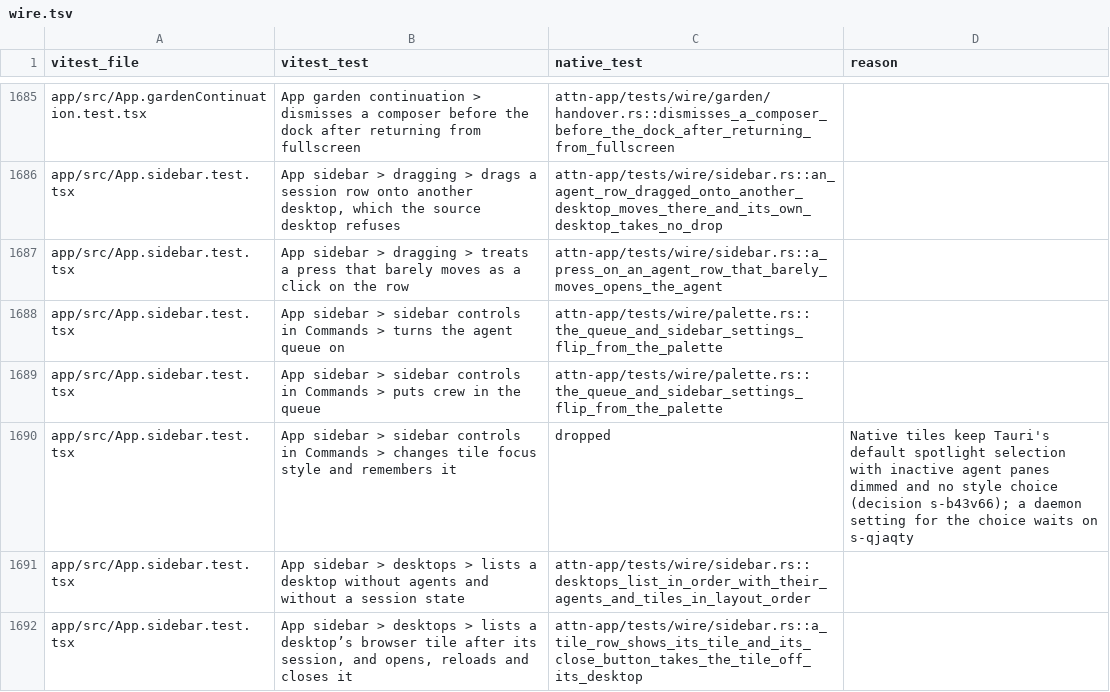
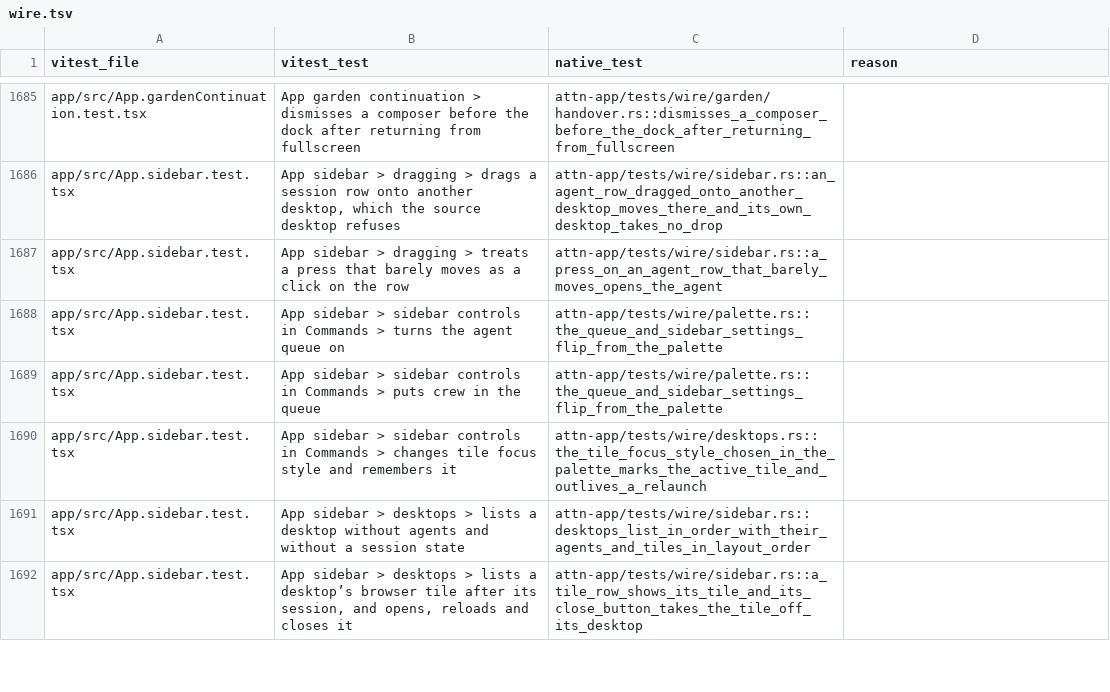
Before and after one commit to SolenesInc/attn, a TSV file: native/parity/wire.tsv, drawn as a sheet; only a part is shown, gaps mark what is left out.

```diff
--- a/native/parity/wire.tsv
+++ b/native/parity/wire.tsv
@@ -1689,3 +1689,3 @@ app/src/App.sidebar.test.tsx	App sidebar > sidebar controls in Commands > turns
 app/src/App.sidebar.test.tsx	App sidebar > sidebar controls in Commands > puts crew in the queue	attn-app/tests/wire/palette.rs::the_queue_and_sidebar_settings_flip_from_the_palette	
-app/src/App.sidebar.test.tsx	App sidebar > sidebar controls in Commands > changes tile focus style and remembers it	dropped	Native tiles keep Tauri's default spotlight selection with inactive agent panes dimmed and no style choice (decision s-b43v66); a daemon setting for the choice waits on s-qjaqty
+app/src/App.sidebar.test.tsx	App sidebar > sidebar controls in Commands > changes tile focus style and remembers it	attn-app/tests/wire/desktops.rs::the_tile_focus_style_chosen_in_the_palette_marks_the_active_tile_and_outlives_a_relaunch	
 app/src/App.sidebar.test.tsx	App sidebar > desktops > lists a desktop without agents and without a session state	attn-app/tests/wire/sidebar.rs::desktops_list_in_order_with_their_agents_and_tiles_in_layout_order	
```
Also changed, not shown: 11 other files.
